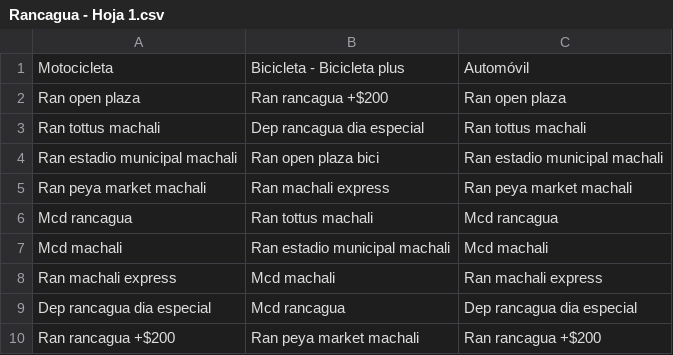
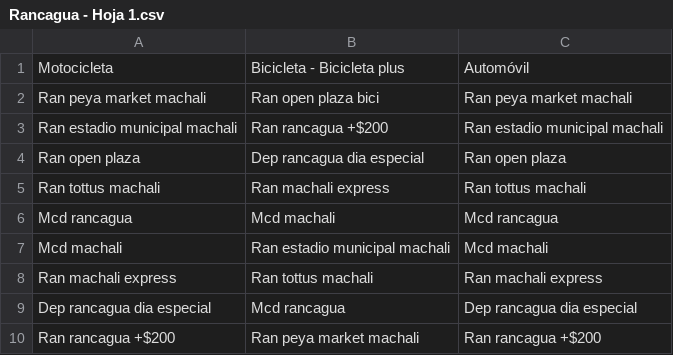
Before and after one commit to MrNicolasH/SPCHILE, a CSV file: Rancagua - Hoja 1.csv, drawn as a sheet.

Commit message:
Update Rancagua - Hoja 1.csv

```diff
--- a/Rancagua - Hoja 1.csv
+++ b/Rancagua - Hoja 1.csv
@@ -1,9 +1,9 @@
 Motocicleta,Bicicleta - Bicicleta plus,Automóvil
-Ran open plaza,Ran rancagua +$200,Ran open plaza
-Ran tottus machali,Dep rancagua dia especial,Ran tottus machali
-Ran estadio municipal machali,Ran open plaza bici,Ran estadio municipal machali
-Ran peya market machali,Ran machali express,Ran peya market machali
-Mcd rancagua,Ran tottus machali,Mcd rancagua
+Ran peya market machali,Ran open plaza bici,Ran peya market machali
+Ran estadio municipal machali,Ran rancagua +$200,Ran estadio municipal machali
+Ran open plaza,Dep rancagua dia especial,Ran open plaza
+Ran tottus machali,Ran machali express,Ran tottus machali
+Mcd rancagua,Mcd machali,Mcd rancagua
 Mcd machali,Ran estadio municipal machali,Mcd machali
-Ran machali express,Mcd machali,Ran machali express
+Ran machali express,Ran tottus machali,Ran machali express
 Dep rancagua dia especial,Mcd rancagua,Dep rancagua dia especial
```
